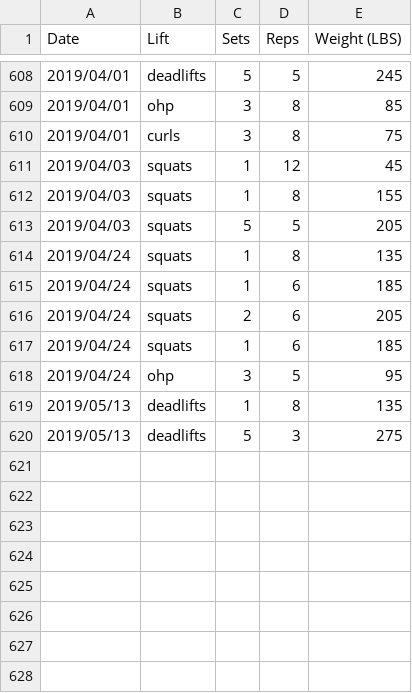
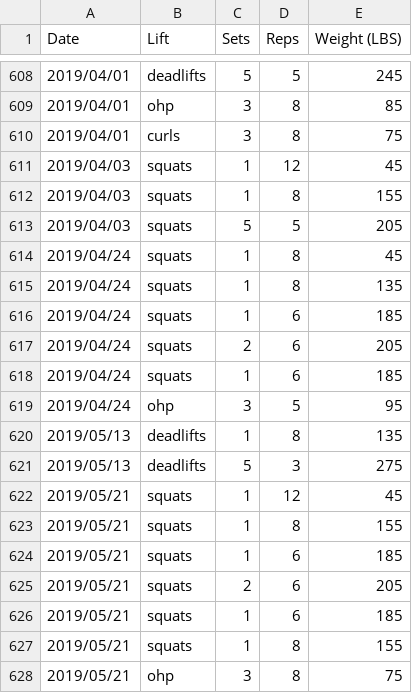
Before and after one commit to qpfiffer/qpfiffer.com, a CSV file: static/lifts.csv, drawn as a sheet; only a part is shown, gaps mark what is left out; the diff names each change by its address in the sheet, - before the commit and + after, or states it on an @@ line.

```diff
--- a/static/lifts.csv
+++ b/static/lifts.csv
+row 614: 2019/04/24 | squats | 1 | 8 | 45
+row 622: 2019/05/21 | squats | 1 | 12 | 45
+row 623: 2019/05/21 | squats | 1 | 8 | 155
+row 624: 2019/05/21 | squats | 1 | 6 | 185
+row 625: 2019/05/21 | squats | 2 | 6 | 205
+row 626: 2019/05/21 | squats | 1 | 6 | 185
+row 627: 2019/05/21 | squats | 1 | 8 | 155
+row 628: 2019/05/21 | ohp | 3 | 8 | 75
```
Also changed, not shown: 1 other file.
